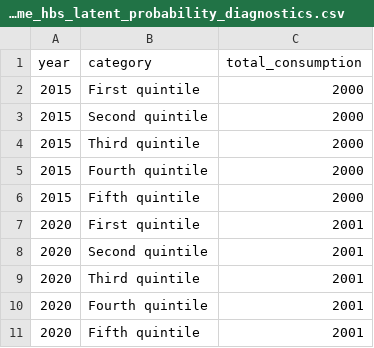
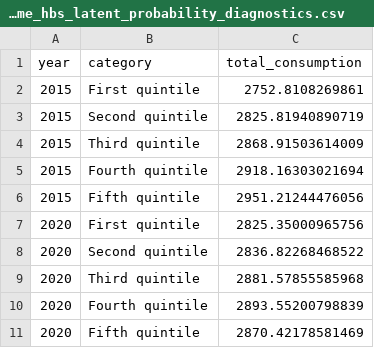
Before and after one commit to JeremiMontornes/inflationinequality, a CSV file: data-raw/italy_latent_income_hbs/IT_income_hbs_latent_probability_diagnostics.csv, drawn as a sheet.

```diff
--- a/data-raw/italy_latent_income_hbs/IT_income_hbs_latent_probability_diagnostics.csv
+++ b/data-raw/italy_latent_income_hbs/IT_income_hbs_latent_probability_diagnostics.csv
@@ -1,11 +1,11 @@
 year,category,total_consumption
-2015,First quintile,2000
-2015,Second quintile,2000
-2015,Third quintile,2000
-2015,Fourth quintile,2000
-2015,Fifth quintile,2000
-2020,First quintile,2001
-2020,Second quintile,2001
-2020,Third quintile,2001
-2020,Fourth quintile,2001
-2020,Fifth quintile,2001
+2015,First quintile,2752.8108269861
+2015,Second quintile,2825.81940890719
+2015,Third quintile,2868.91503614009
+2015,Fourth quintile,2918.16303021694
+2015,Fifth quintile,2951.21244476056
+2020,First quintile,2825.35000965756
+2020,Second quintile,2836.82268468522
+2020,Third quintile,2881.57855585968
+2020,Fourth quintile,2893.55200798839
+2020,Fifth quintile,2870.42178581469
```
Also changed, not shown: data-raw/italy_hbs/IT_age_hbs_eurostat_2015_2020_level2_diagnostics.csv, data-raw/italy_hbs/IT_urban_hbs_eurostat_2015_2020_diagnostics.csv, 56 other files.
